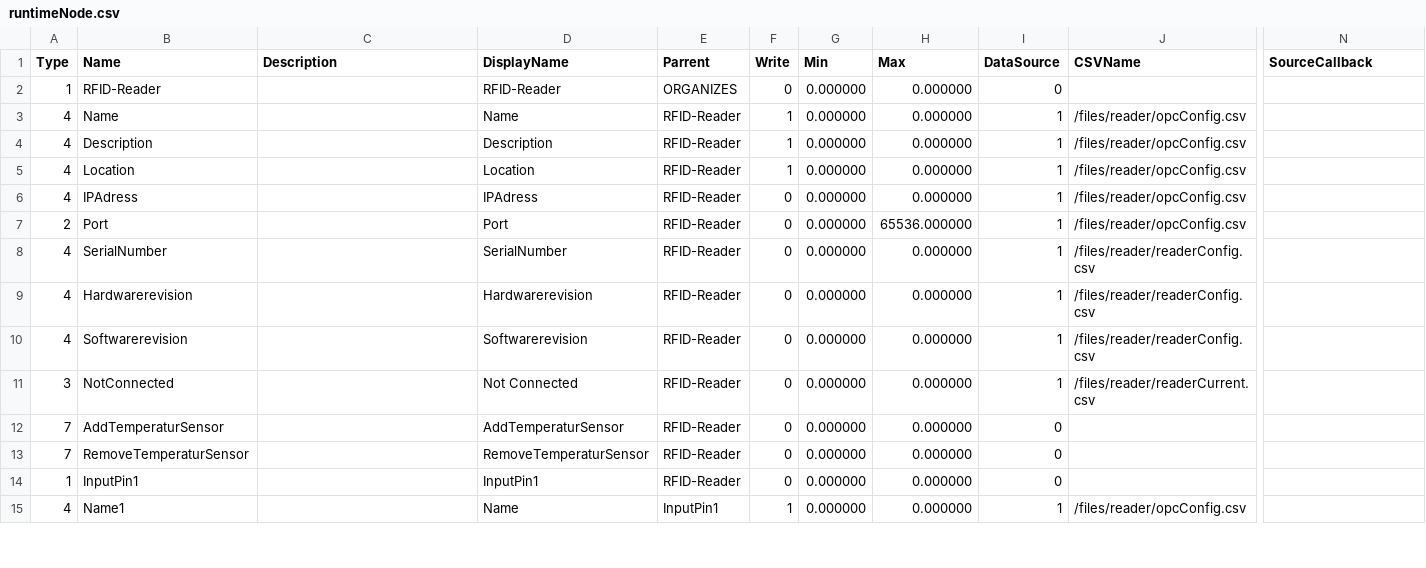
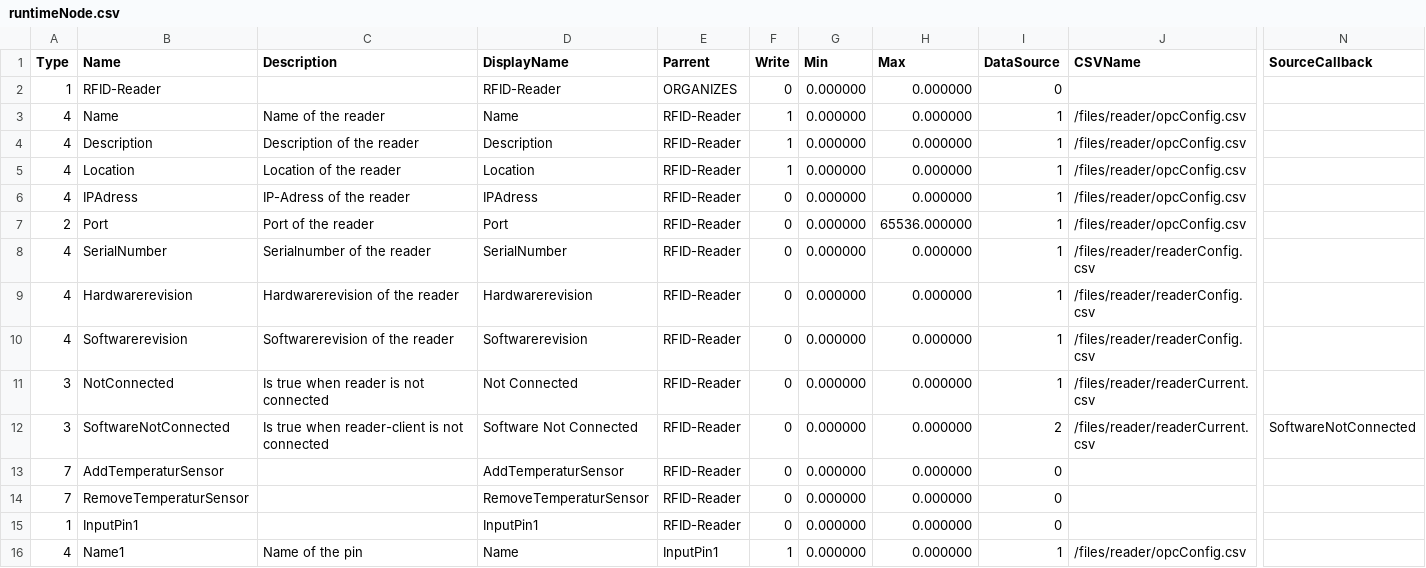
Before and after one commit to MurtiC/multicom, a CSV file: OPCUAServer/files/server/runtimeNode.csv, drawn as a sheet; only a part is shown, gaps mark what is left out; addresses are those after the commit; rows hold the shown columns only; the diff covers the shown part only; the diff names each change by its address in the sheet, - before the commit and + after, or states it on an @@ line.

```diff
--- a/OPCUAServer/files/server/runtimeNode.csv
+++ b/OPCUAServer/files/server/runtimeNode.csv
-C3 (Description): (empty)
+C3 (Description): Name of the reader
-C4 (Description): (empty)
+C4 (Description): Description of the reader
-C5 (Description): (empty)
+C5 (Description): Location of the reader
-C6 (Description): (empty)
+C6 (Description): IP-Adress of the reader
-C7 (Description): (empty)
+C7 (Description): Port of the reader
-C8 (Description): (empty)
+C8 (Description): Serialnumber of the reader
-C9 (Description): (empty)
+C9 (Description): Hardwarerevision of the reader
-C10 (Description): (empty)
+C10 (Description): Softwarerevision of the reader
-C11 (Description): (empty)
+C11 (Description): Is true when reader is not connected
+row 12: 3 | SoftwareNotConnected | Is true when reader-client is not connected | Software Not Connected | RFID-Reader | 0 | 0.000000 | 0.000000 | 2 | /files/reader/readerCurrent.csv | SoftwareNotConnected
-C16 (Description): (empty)
+C16 (Description): Name of the pin
```
Also changed, not shown: 1 added row, 2 removed rows and 46 edited cells elsewhere in this file, OPCUAServer/files/server/node.csv, 19 other files.
